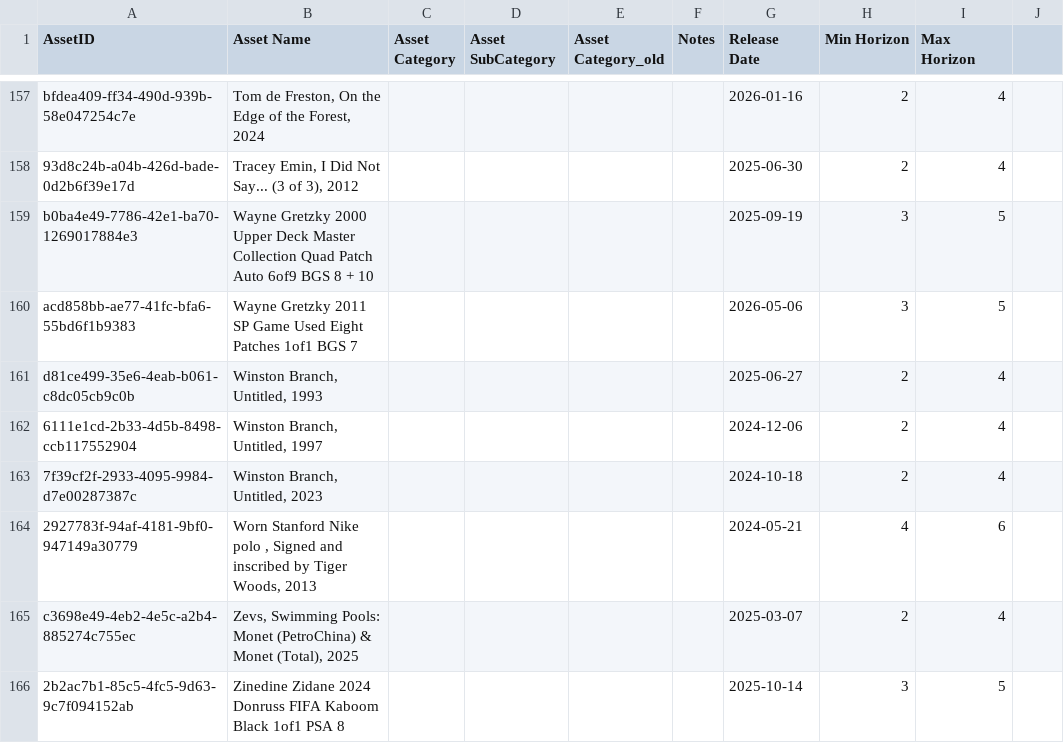
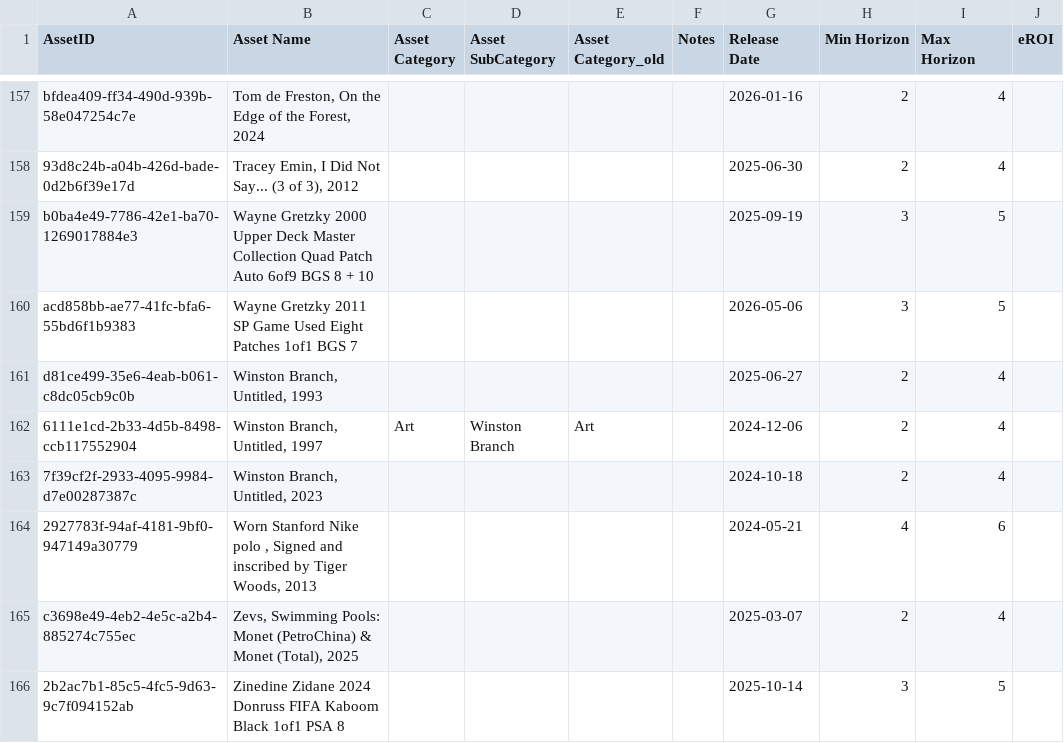
Before and after one commit to Munotstadt/splintdatacollector, a CSV file: data/stammdaten.csv, drawn as a sheet; only a part is shown, gaps mark what is left out; the diff names each change by its address in the sheet, - before the commit and + after, or states it on an @@ line.

Commit message:
Stammdaten aktualisiert – 31.07.2026 21:23:39

```diff
--- a/data/stammdaten.csv
+++ b/data/stammdaten.csv
-J1: (empty)
+J1: eROI
-C162 (Asset Category): (empty)
+C162 (Asset Category): Art
-D162 (Asset SubCategory): (empty)
+D162 (Asset SubCategory): Winston Branch
-E162 (Asset Category_old): (empty)
+E162 (Asset Category_old): Art
```
